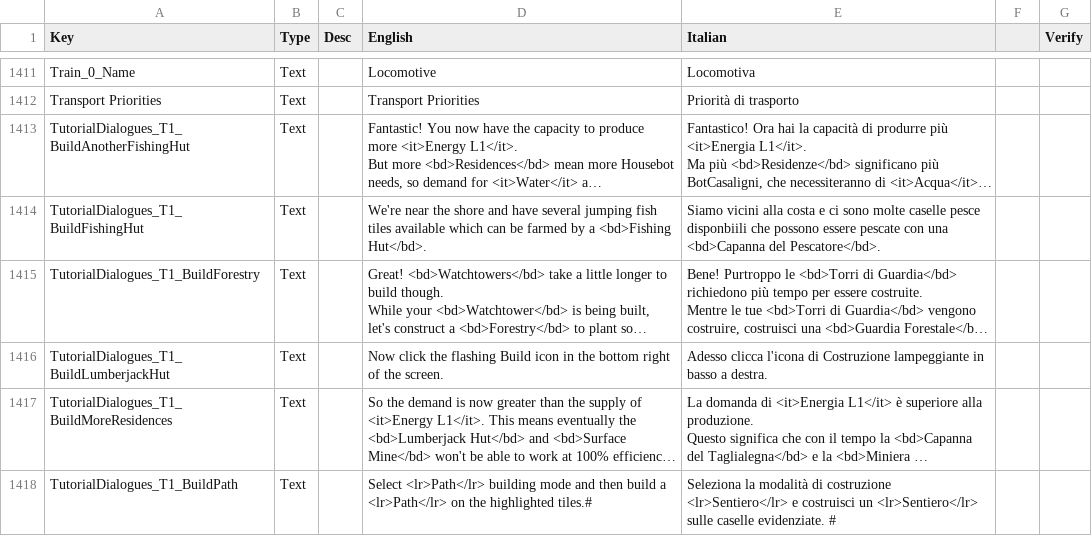
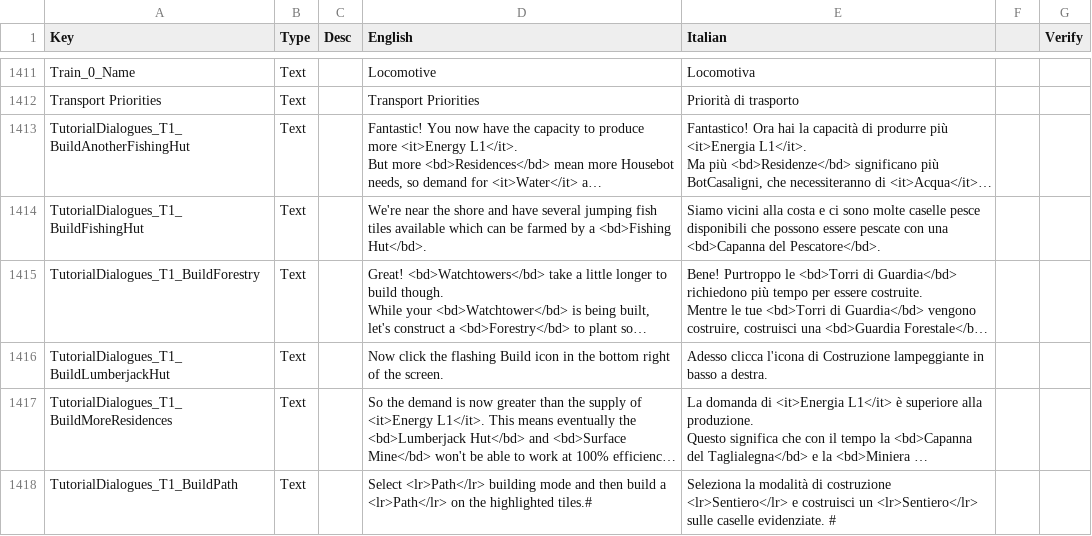
Before and after one commit to ScrappyCocco/TheColonistsItalian, a CSV file: The_Colonists_Translation_Data_Italian.csv, drawn as a sheet; only a part is shown, gaps mark what is left out; long unchanged cells end in …; the diff covers the shown part only; the diff names each change by its address in the sheet, - before the commit and + after, or states it on an @@ line.

```diff
--- a/The_Colonists_Translation_Data_Italian.csv
+++ b/The_Colonists_Translation_Data_Italian.csv
-E1414 (Italian): …caselle pesce disponbiili che possono…
+E1414 (Italian): …caselle pesce disponibili che possono…
```
Also changed, not shown: 43 edited cells elsewhere in this file, 1 other file.
